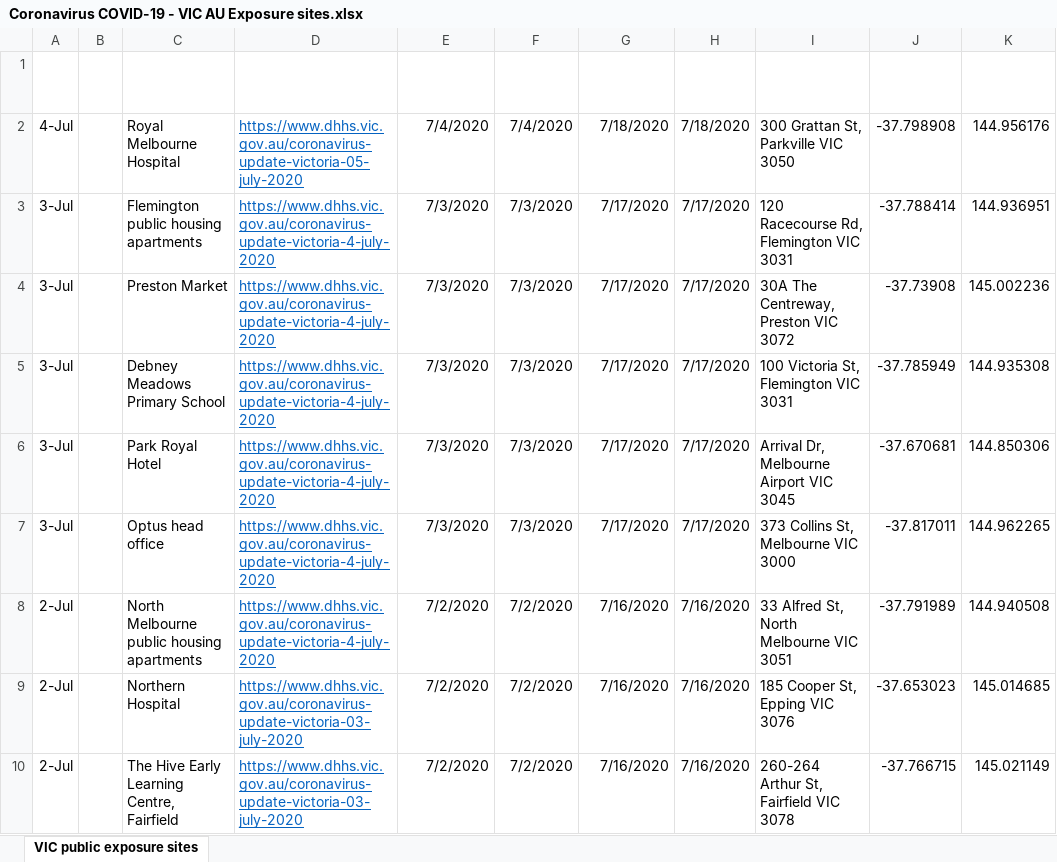
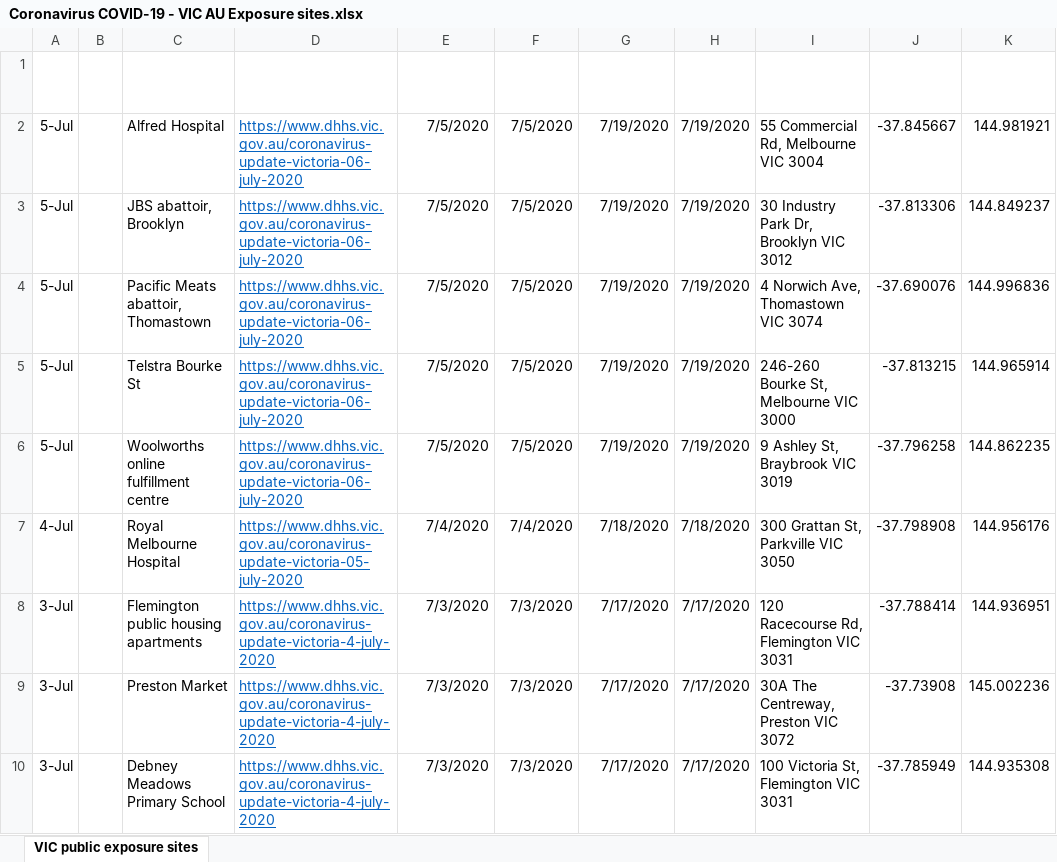
Before and after one commit to Mike-Honey/covid-19-vic-au, an Excel workbook: Coronavirus COVID-19 - VIC AU Exposure sites.xlsx, sheet VIC public exposure sites, drawn as a sheet; only a part is shown; the shorter side is filled out with more unchanged rows; values as stored, in another font and other column widths than the file's, no borders; table styles not drawn; the diff names each change by its address in the sheet, - before the commit and + after, or states it on an @@ line.

Commit message:
Add files via upload

```diff
--- a/Coronavirus COVID-19 - VIC AU Exposure sites.xlsx (sheet VIC public exposure sites)
+++ b/Coronavirus COVID-19 - VIC AU Exposure sites.xlsx (sheet VIC public exposure sites)
+row 2: 5-Jul |  | Alfred Hospital | https://www.dhhs.vic.gov.au/coronavirus-update-victoria-06-july-2020 | 7/5/2020 | 7/5/2020 | 7/19/2020 | 7/19/2020 | 55 Commercial Rd, Melbourne VIC 3004 | -37.845667 | 144.981921
+row 3: 5-Jul |  | JBS abattoir, Brooklyn | https://www.dhhs.vic.gov.au/coronavirus-update-victoria-06-july-2020 | 7/5/2020 | 7/5/2020 | 7/19/2020 | 7/19/2020 | 30 Industry Park Dr, Brooklyn VIC 3012 | -37.813306 | 144.849237
+row 4: 5-Jul |  | Pacific Meats abattoir, Thomastown | https://www.dhhs.vic.gov.au/coronavirus-update-victoria-06-july-2020 | 7/5/2020 | 7/5/2020 | 7/19/2020 | 7/19/2020 | 4 Norwich Ave, Thomastown VIC 3074 | -37.690076 | 144.996836
+row 5: 5-Jul |  | Telstra Bourke St | https://www.dhhs.vic.gov.au/coronavirus-update-victoria-06-july-2020 | 7/5/2020 | 7/5/2020 | 7/19/2020 | 7/19/2020 | 246-260 Bourke St, Melbourne VIC 3000 | -37.813215 | 144.965914
+row 6: 5-Jul |  | Woolworths online fulfillment centre | https://www.dhhs.vic.gov.au/coronavirus-update-victoria-06-july-2020 | 7/5/2020 | 7/5/2020 | 7/19/2020 | 7/19/2020 | 9 Ashley St, Braybrook VIC 3019 | -37.796258 | 144.862235
```
